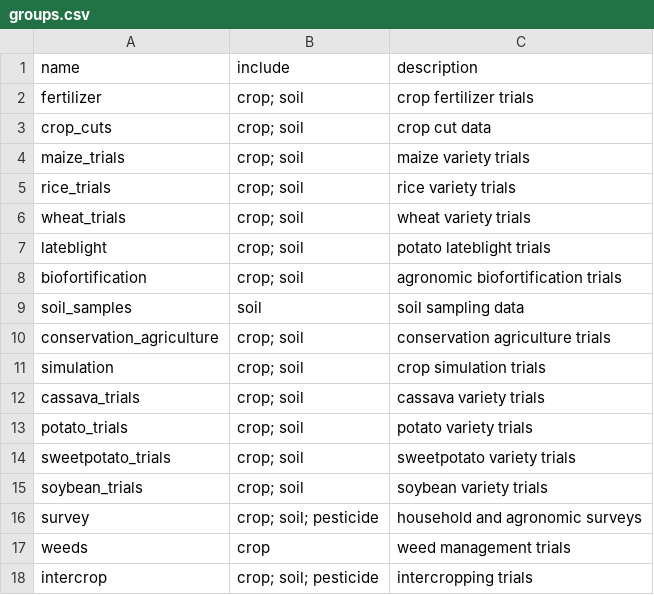
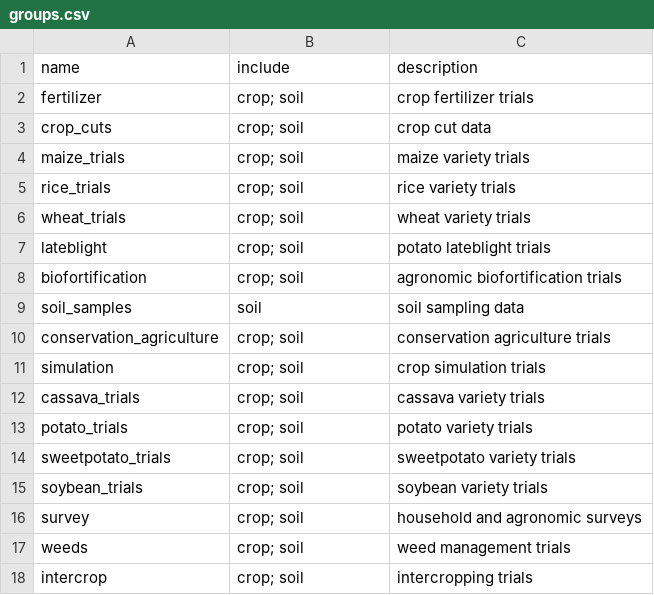
Before and after one commit to reagro/carobiner, a CSV file: inst/terms/groups.csv, drawn as a sheet.

```diff
--- a/inst/terms/groups.csv
+++ b/inst/terms/groups.csv
@@ -15,4 +15,4 @@ sweetpotato_trials,crop; soil,sweetpotato variety trials
 soybean_trials,crop; soil,soybean variety trials
-survey,crop; soil; pesticide,household and agronomic surveys
-weeds,crop,weed management trials
-intercrop,crop; soil; pesticide,intercropping trials
+survey,crop; soil,household and agronomic surveys
+weeds,crop; soil,weed management trials
+intercrop,crop; soil,intercropping trials
```
Also changed, not shown: 6 other files.
